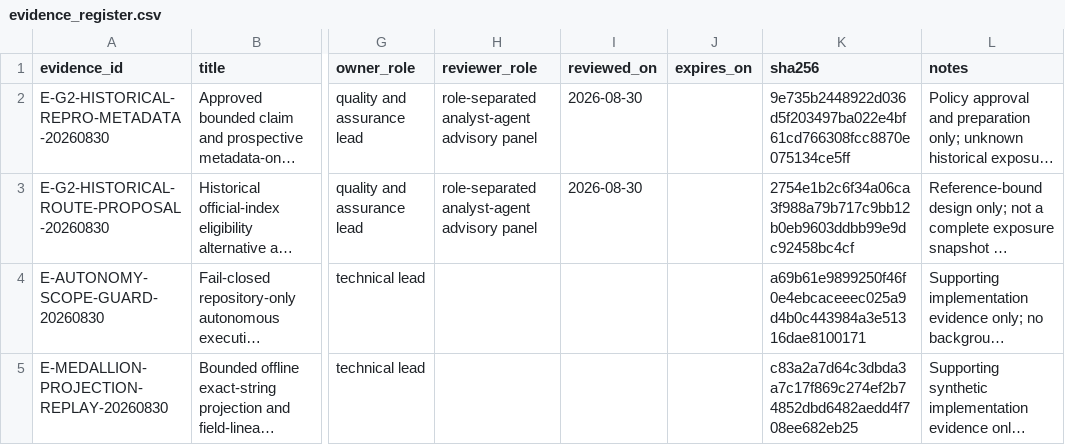
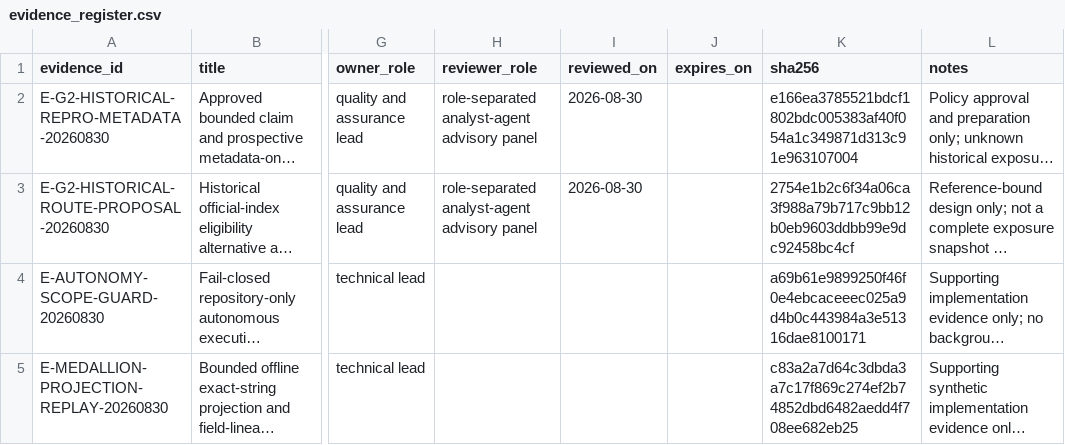
Before and after one commit to edithatogo/global-family-justice-data, a CSV file: programme/evidence_register.csv, drawn as a sheet; only a part is shown, gaps mark what is left out; long unchanged cells end in …; the diff names each change by its address in the sheet, - before the commit and + after, or states it on an @@ line.

Commit message:
fix(g2): bind authority verification to repository owner signer policy

```diff
--- a/programme/evidence_register.csv
+++ b/programme/evidence_register.csv
-K2 (sha256): 9e735b2448922d036d5f203497ba022e4bf61cd766308fcc8870e075134ce5ff
+K2 (sha256): e166ea3785521bdcf1802bdc005383af40f054a1c349871d313c91e963107004
```
Also changed, not shown: 7 other files.
